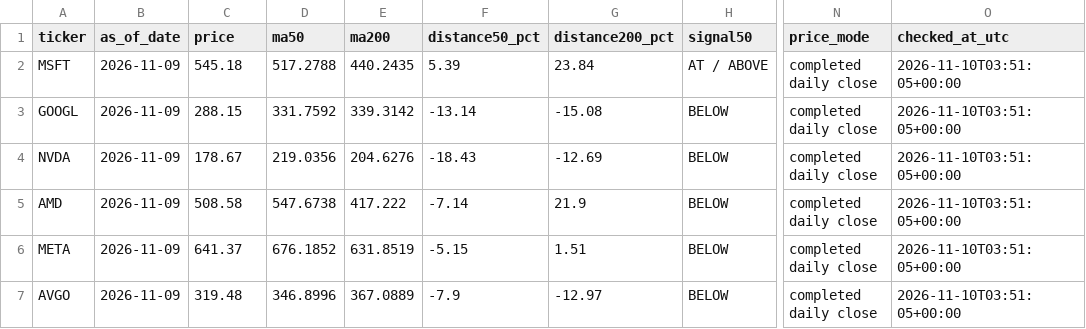
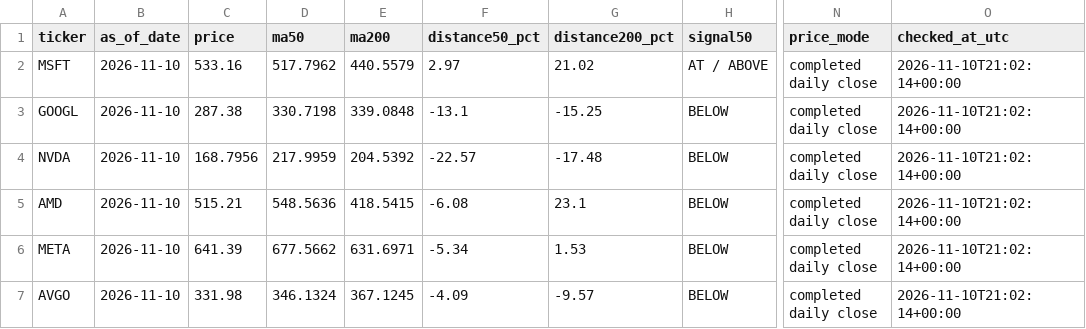
Before and after one commit to kmkrishnakant68-beep/stockpilot-cloud, a CSV file: stockpilot_data/latest_signals.csv, drawn as a sheet; only a part is shown, gaps mark what is left out; the diff covers the shown part only; the diff names each change by its address in the sheet, - before the commit and + after, or states it on an @@ line.

```diff
--- a/stockpilot_data/latest_signals.csv
+++ b/stockpilot_data/latest_signals.csv
-B2:B7 (as_of_date): 2026-11-09
+B2:B7 (as_of_date): 2026-11-10
-C2 (price): 545.18
+C2 (price): 533.16
-D2 (ma50): 517.2788
+D2 (ma50): 517.7962
-E2 (ma200): 440.2435
+E2 (ma200): 440.5579
-F2 (distance50_pct): 5.39
+F2 (distance50_pct): 2.97
-G2 (distance200_pct): 23.84
+G2 (distance200_pct): 21.02
-O2:O7 (checked_at_utc): 2026-11-10T03:51:05+00:00
+O2:O7 (checked_at_utc): 2026-11-10T21:02:14+00:00
-C3 (price): 288.15
+C3 (price): 287.38
-D3 (ma50): 331.7592
+D3 (ma50): 330.7198
-E3 (ma200): 339.3142
+E3 (ma200): 339.0848
-F3 (distance50_pct): -13.14
+F3 (distance50_pct): -13.1
-G3 (distance200_pct): -15.08
+G3 (distance200_pct): -15.25
-C4 (price): 178.67
+C4 (price): 168.7956
-D4 (ma50): 219.0356
+D4 (ma50): 217.9959
-E4 (ma200): 204.6276
+E4 (ma200): 204.5392
-F4 (distance50_pct): -18.43
+F4 (distance50_pct): -22.57
-G4 (distance200_pct): -12.69
+G4 (distance200_pct): -17.48
-C5 (price): 508.58
+C5 (price): 515.21
-D5 (ma50): 547.6738
+D5 (ma50): 548.5636
-E5 (ma200): 417.222
+E5 (ma200): 418.5415
-F5 (distance50_pct): -7.14
+F5 (distance50_pct): -6.08
-G5 (distance200_pct): 21.9
+G5 (distance200_pct): 23.1
-C6 (price): 641.37
+C6 (price): 641.39
-D6 (ma50): 676.1852
+D6 (ma50): 677.5662
-E6 (ma200): 631.8519
+E6 (ma200): 631.6971
-F6 (distance50_pct): -5.15
+F6 (distance50_pct): -5.34
-G6 (distance200_pct): 1.51
+G6 (distance200_pct): 1.53
-C7 (price): 319.48
+C7 (price): 331.98
-D7 (ma50): 346.8996
+D7 (ma50): 346.1324
-E7 (ma200): 367.0889
+E7 (ma200): 367.1245
-F7 (distance50_pct): -7.9
+F7 (distance50_pct): -4.09
-G7 (distance200_pct): -12.97
+G7 (distance200_pct): -9.57
```
Also changed, not shown: 61 edited cells elsewhere in this file, 4 other files.
